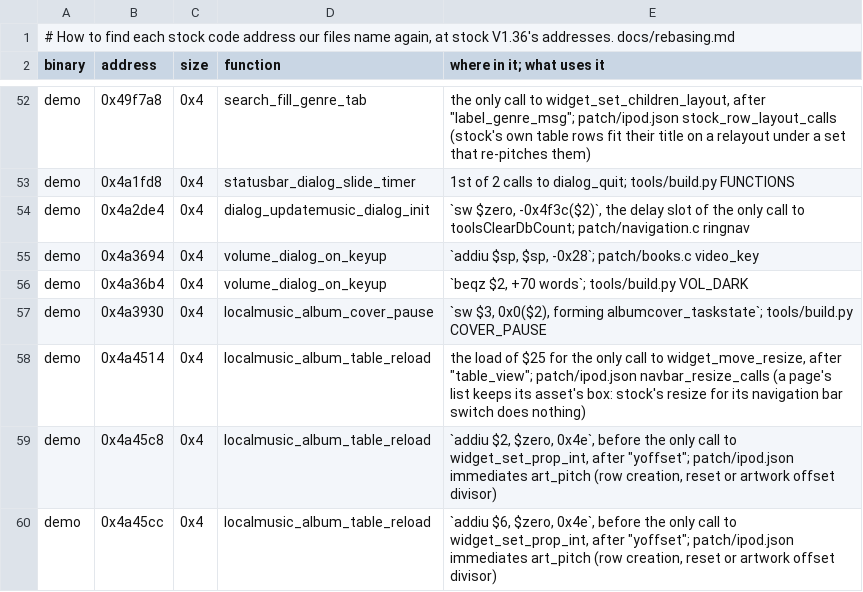
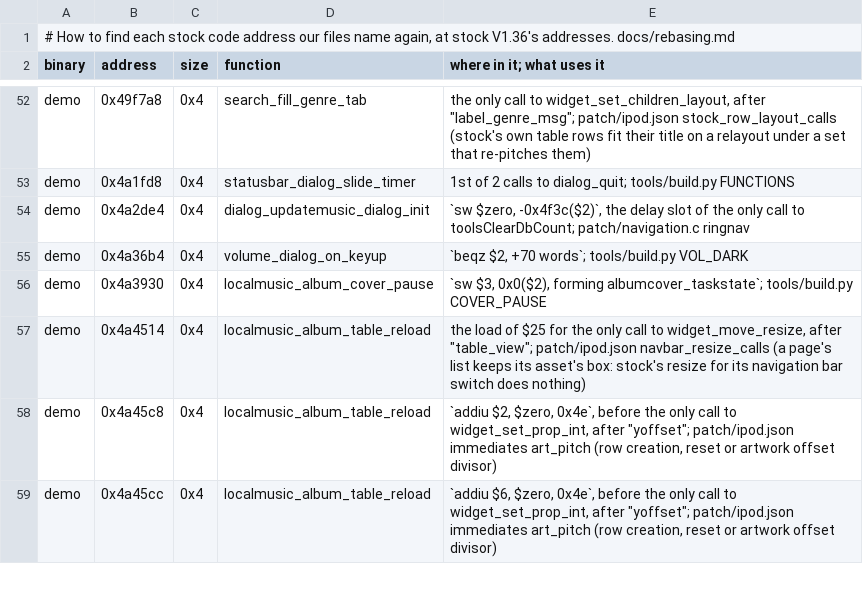
Before and after one commit to 312-dev/q2-coda, a TSV file: tools/stock_sites.tsv, drawn as a sheet; only a part is shown, gaps mark what is left out; the diff names each change by its address in the sheet, - before the commit and + after, or states it on an @@ line.

Commit message:
feat(volume): step the wheel's volume by its speed and ease the bar
A slow turn still moves the volume 1 a tick, but at 50% sensitivity that
is 14 turns end to end. The wheel's speed is now measured as Rockbox's
iPod driver does (15-degree clicks, a 15/16 average, reset after 250 ms
still or a reversal), timed by the samples' kernel stamps so a stalled UI
reads no false burst, and each tick steps (speed / 270)^4 as Rockbox's
list acceleration, capped at 10. Stock's volume dialog gets the steps
through a hook on volume_dialog_on_keyup that leaves stock one step to
make; vol_step and Videos share vol_next. The bar eases towards the value
(60 ms time constant, polled every 16 ms) while the number shows the
value at once.

```diff
--- a/tools/stock_sites.tsv
+++ b/tools/stock_sites.tsv
-row 55: demo | 0x4a3694 | 0x4 | volume_dialog_on_keyup | `addiu $sp, $sp, -0x28`; patch/books.c video_key
```
Also changed, not shown: 15 other files.
